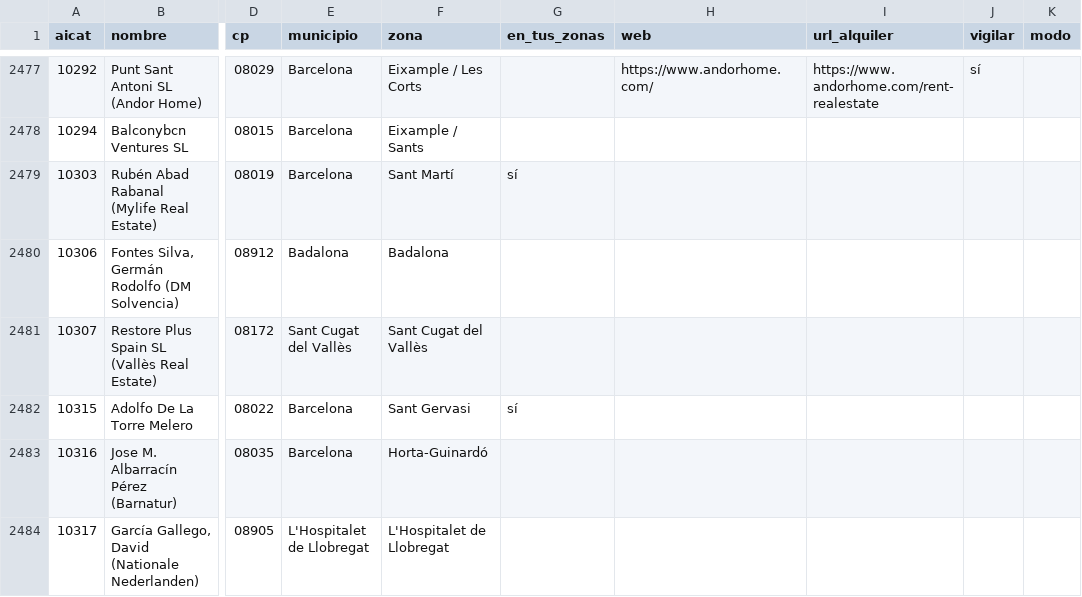
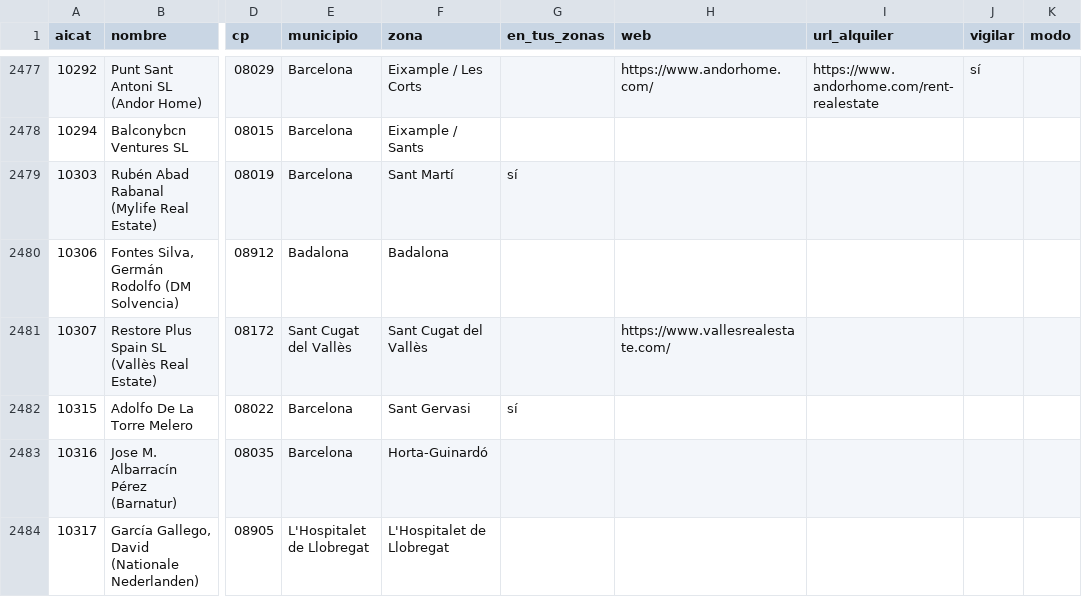
Before and after one commit to MarinaSallent/rastreador-pisos, a CSV file: agencias.csv, drawn as a sheet; only a part is shown, gaps mark what is left out; the diff names each change by its address in the sheet, - before the commit and + after, or states it on an @@ line.

```diff
--- a/agencias.csv
+++ b/agencias.csv
-H2481 (web): (empty)
+H2481 (web): https://www.vallesrealestate.com/
```
Also changed, not shown: 1 other file.
